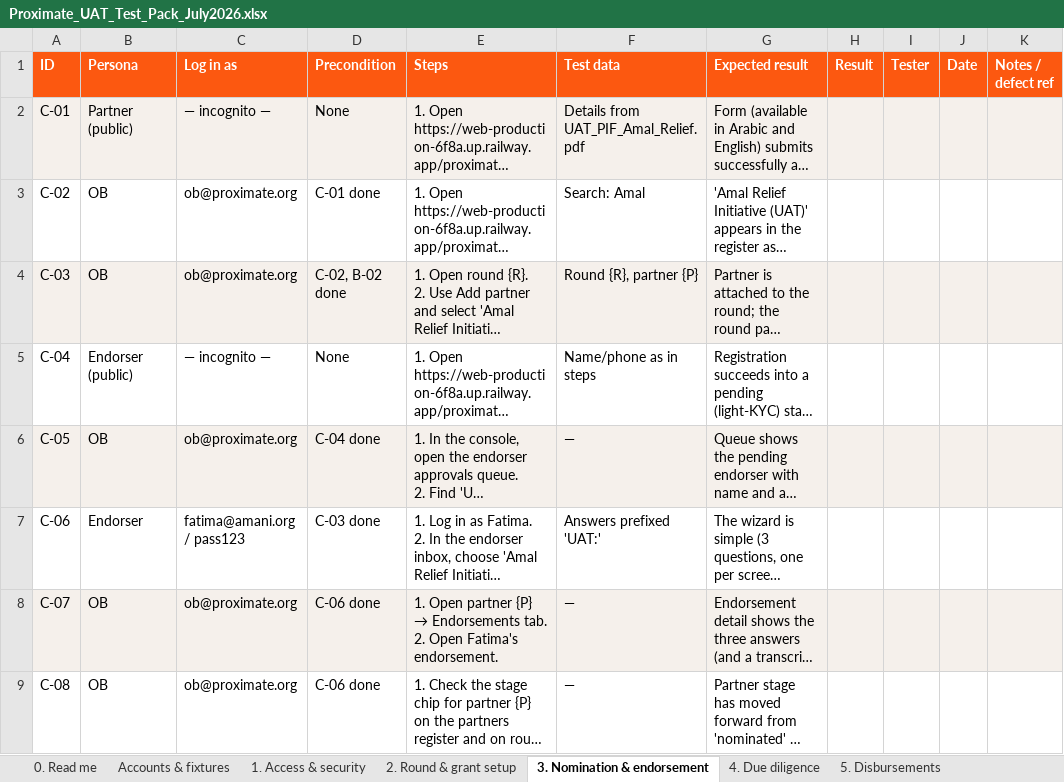
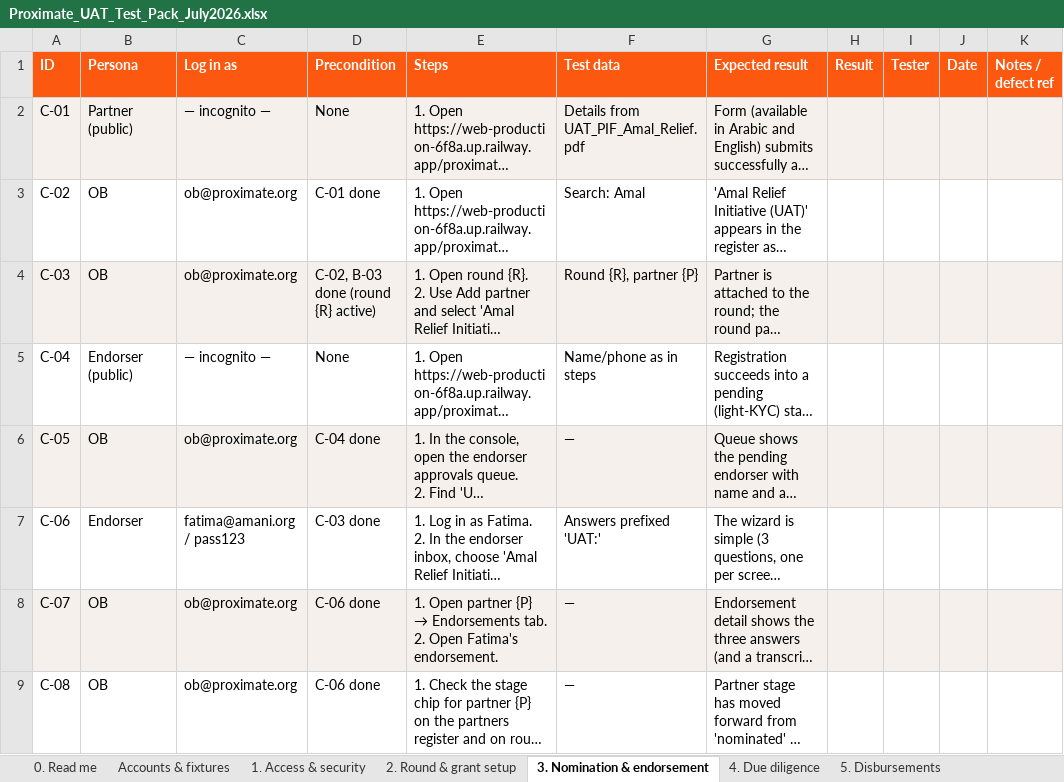
Before and after one commit to idirisloyan/kuja-grant, an Excel workbook: docs/Proximate_UAT_Test_Pack_July2026.xlsx, sheet 3. Nomination & endorsement, drawn as a sheet; long unchanged cells end in …; values as stored, in another font and other column widths than the file's, no borders; the diff names each change by its address in the sheet, - before the commit and + after, or states it on an @@ line.

```diff
--- a/docs/Proximate_UAT_Test_Pack_July2026.xlsx (sheet 3. Nomination & endorsement)
+++ b/docs/Proximate_UAT_Test_Pack_July2026.xlsx (sheet 3. Nomination & endorsement)
-D4 (Precondition): C-02, B-02 done
+D4 (Precondition): C-02, B-03 done (round {R} active)
```
Also changed, not shown: sheet 2. Round & grant setup.
